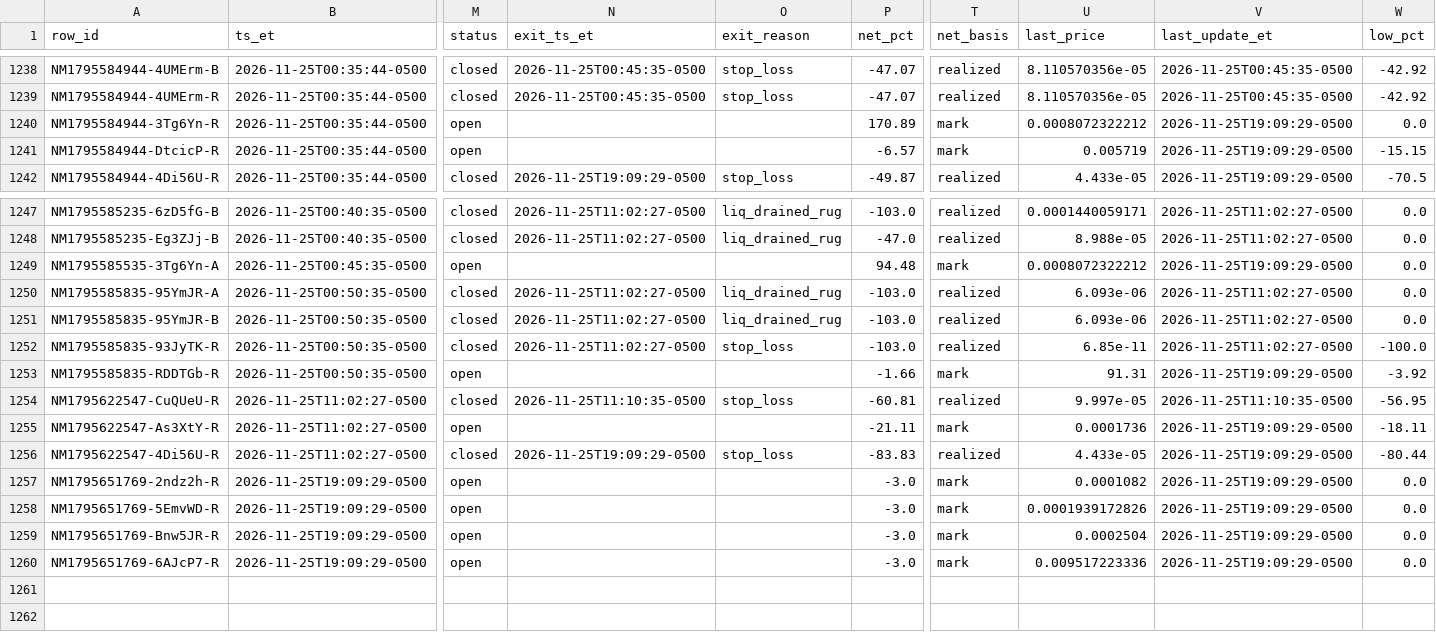
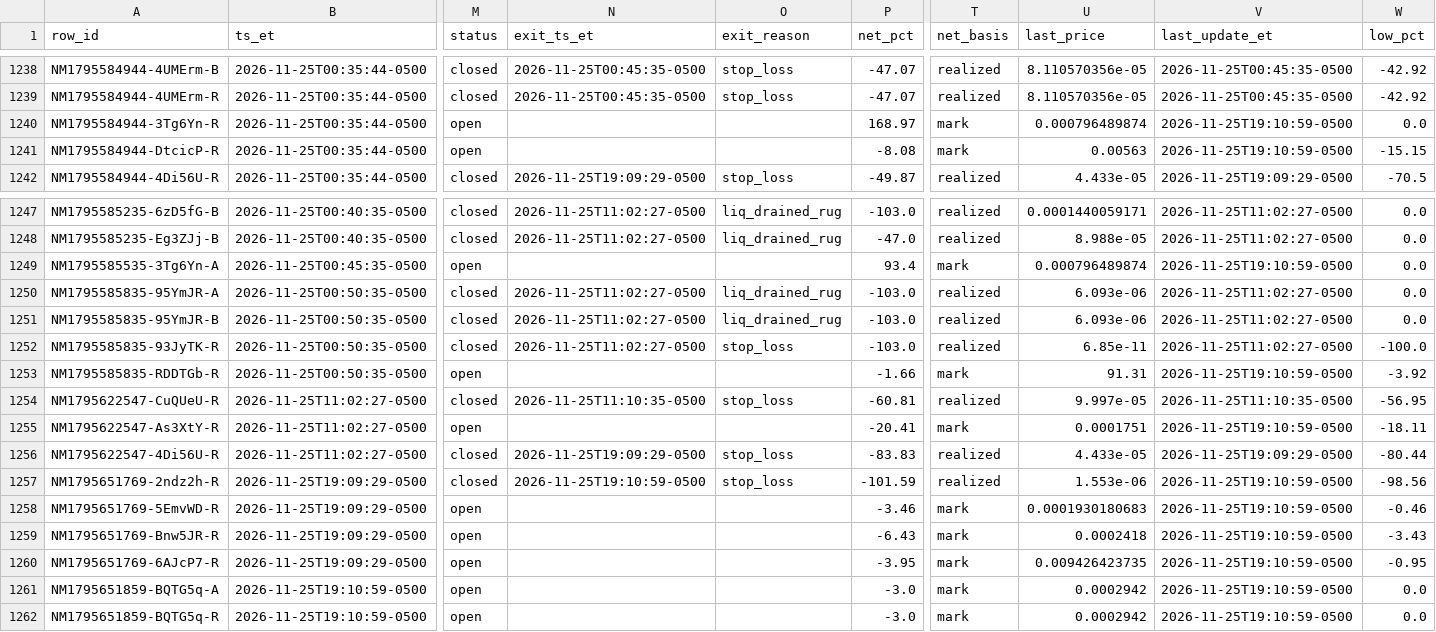
Before and after one commit to franco0882/TradingMemecoins, a CSV file: ledger/nearmiss/near_misses.csv, drawn as a sheet; only a part is shown, gaps mark what is left out; rows hold the shown columns only; the diff names each change by its address in the sheet, - before the commit and + after, or states it on an @@ line.

```diff
--- a/ledger/nearmiss/near_misses.csv
+++ b/ledger/nearmiss/near_misses.csv
-P1240 (net_pct): 170.89
+P1240 (net_pct): 168.97
-U1240 (last_price): 0.0008072322212
+U1240 (last_price): 0.000796489874
-V1240:V1241 (last_update_et): 2026-11-25T19:09:29-0500
+V1240:V1241 (last_update_et): 2026-11-25T19:10:59-0500
-P1241 (net_pct): -6.57
+P1241 (net_pct): -8.08
-U1241 (last_price): 0.005719
+U1241 (last_price): 0.00563
-P1249 (net_pct): 94.48
+P1249 (net_pct): 93.4
-U1249 (last_price): 0.0008072322212
+U1249 (last_price): 0.000796489874
-V1249 (last_update_et): 2026-11-25T19:09:29-0500
+V1249 (last_update_et): 2026-11-25T19:10:59-0500
-V1253 (last_update_et): 2026-11-25T19:09:29-0500
+V1253 (last_update_et): 2026-11-25T19:10:59-0500
-P1255 (net_pct): -21.11
+P1255 (net_pct): -20.41
-U1255 (last_price): 0.0001736
+U1255 (last_price): 0.0001751
-V1255 (last_update_et): 2026-11-25T19:09:29-0500
+V1255 (last_update_et): 2026-11-25T19:10:59-0500
-M1257 (status): open
+M1257 (status): closed
-N1257 (exit_ts_et): (empty)
+N1257 (exit_ts_et): 2026-11-25T19:10:59-0500
-O1257 (exit_reason): (empty)
+O1257 (exit_reason): stop_loss
-P1257 (net_pct): -3.0
+P1257 (net_pct): -101.59
-T1257 (net_basis): mark
+T1257 (net_basis): realized
-U1257 (last_price): 0.0001082
+U1257 (last_price): 1.553e-06
-V1257:V1260 (last_update_et): 2026-11-25T19:09:29-0500
+V1257:V1260 (last_update_et): 2026-11-25T19:10:59-0500
-W1257 (low_pct): 0.0
+W1257 (low_pct): -98.56
-P1258 (net_pct): -3.0
+P1258 (net_pct): -3.46
-U1258 (last_price): 0.0001939172826
+U1258 (last_price): 0.0001930180683
-W1258 (low_pct): 0.0
+W1258 (low_pct): -0.46
-P1259 (net_pct): -3.0
+P1259 (net_pct): -6.43
-U1259 (last_price): 0.0002504
+U1259 (last_price): 0.0002418
-W1259 (low_pct): 0.0
+W1259 (low_pct): -3.43
-P1260 (net_pct): -3.0
+P1260 (net_pct): -3.95
-U1260 (last_price): 0.009517223336
+U1260 (last_price): 0.009426423735
-W1260 (low_pct): 0.0
+W1260 (low_pct): -0.95
+row 1261: NM1795651859-BQTG5q-A | 2026-11-25T19:10:59-0500 | open |  |  | -3.0 | mark | 0.0002942 | 2026-11-25T19:10:59-0500 | 0.0
+row 1262: NM1795651859-BQTG5q-R | 2026-11-25T19:10:59-0500 | open |  |  | -3.0 | mark | 0.0002942 | 2026-11-25T19:10:59-0500 | 0.0
```
Also changed, not shown: ledger/learning/features.csv, 8 other files.
